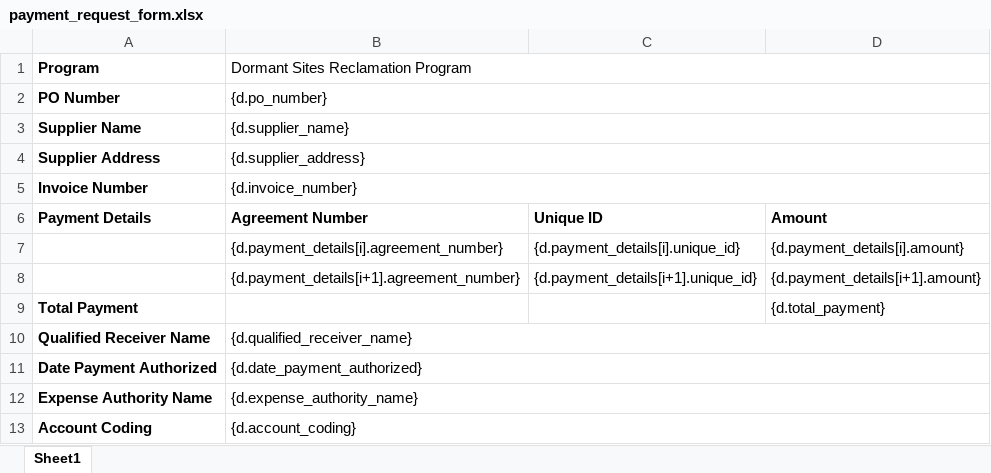
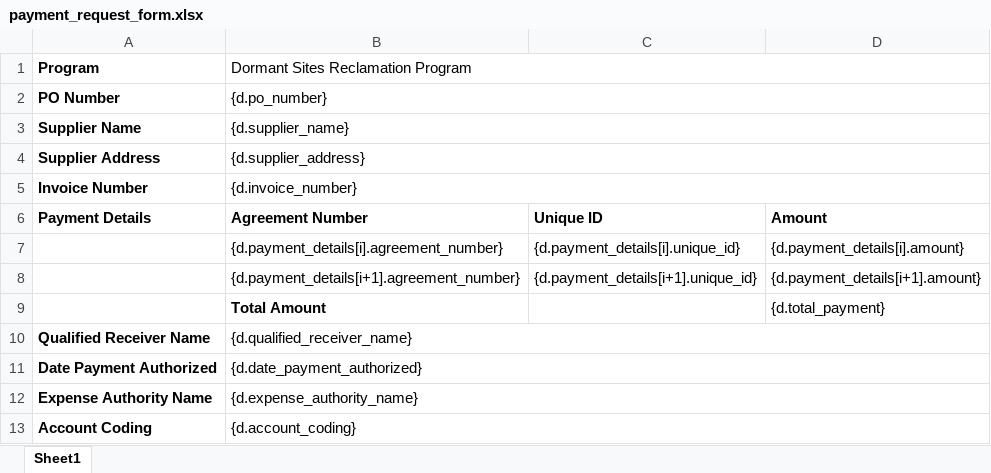
Before and after one commit to bcgov/dormant-site-reclamation-program, an Excel workbook: services/dsrp-api/app/templates/payment_request_form.xlsx, sheet Sheet1, drawn as a sheet; values as stored, in another font and other column widths than the file's, no borders; removed rows and columns are numbered as before the commit, all else as after; the diff names each change by its address in the sheet, - before the commit and + after, or states it on an @@ line.

Commit message:
Move "Total Amount" in PRF template, edit PRF HTML email styling

```diff
--- a/services/dsrp-api/app/templates/payment_request_form.xlsx (sheet Sheet1)
+++ b/services/dsrp-api/app/templates/payment_request_form.xlsx (sheet Sheet1)
-row 9: Total Payment |  |  | {d.total_payment}
+row 9:  | Total Amount |  | {d.total_payment}
```
Also changed, not shown: 1 other file.
